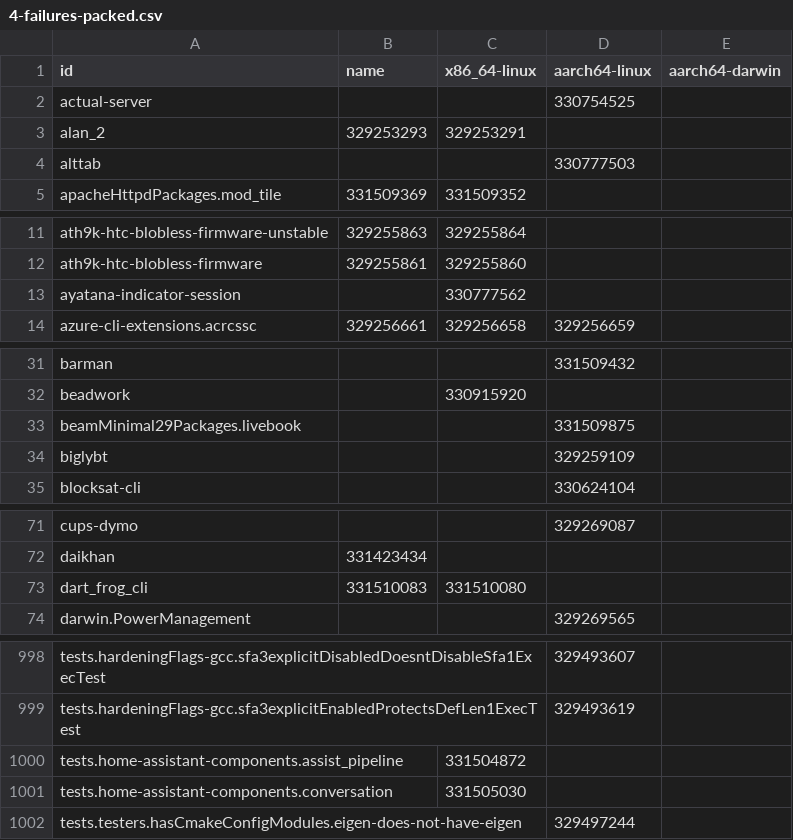
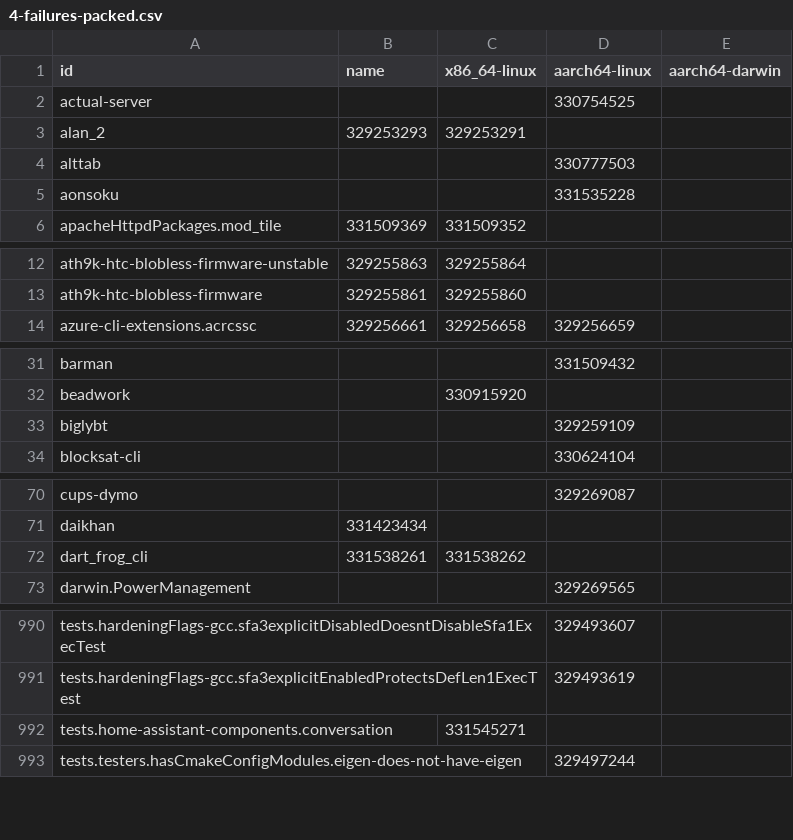
Before and after one commit to dtomvan/nixpkgs-failure-notify, a CSV file: results/trunk/4-failures-packed.csv, drawn as a sheet; only a part is shown, gaps mark what is left out; the diff covers the shown part only.

```diff
--- a/results/trunk/4-failures-packed.csv
+++ b/results/trunk/4-failures-packed.csv
@@ -4,2 +4,3 @@ alan_2,329253293,329253291,
 alttab,,,330777503
+aonsoku,,,331535228
 apacheHttpdPackages.mod_tile,331509369,331509352,
@@ -12,3 +13,2 @@ ath9k-htc-blobless-firmware-unstable,329255863,329255864,
 ath9k-htc-blobless-firmware,329255861,329255860,
-ayatana-indicator-session,,330777562,
 azure-cli-extensions.acrcssc,329256661,329256658,329256659
@@ -32,3 +32,2 @@ barman,,,331509432
 beadwork,,330915920,
-beamMinimal29Packages.livebook,,,331509875
 biglybt,,,329259109
@@ -72,3 +71,3 @@ cups-dymo,,,329269087
 daikhan,331423434,,
-dart_frog_cli,331510083,331510080,
+dart_frog_cli,331538261,331538262,
 darwin.PowerManagement,,,329269565
@@ -999,4 +991,3 @@ tests.hardeningFlags-gcc.sfa3explicitDisabledDoesntDisableSfa1ExecTest,,,3294936
 tests.hardeningFlags-gcc.sfa3explicitEnabledProtectsDefLen1ExecTest,,,329493619
-tests.home-assistant-components.assist_pipeline,,331504872,
-tests.home-assistant-components.conversation,,331505030,
+tests.home-assistant-components.conversation,,331545271,
 tests.testers.hasCmakeConfigModules.eigen-does-not-have-eigen,,,329497244
```
Also changed, not shown: 4 added rows, 11 removed rows and 29 edited cells elsewhere in this file, 2 other files.
